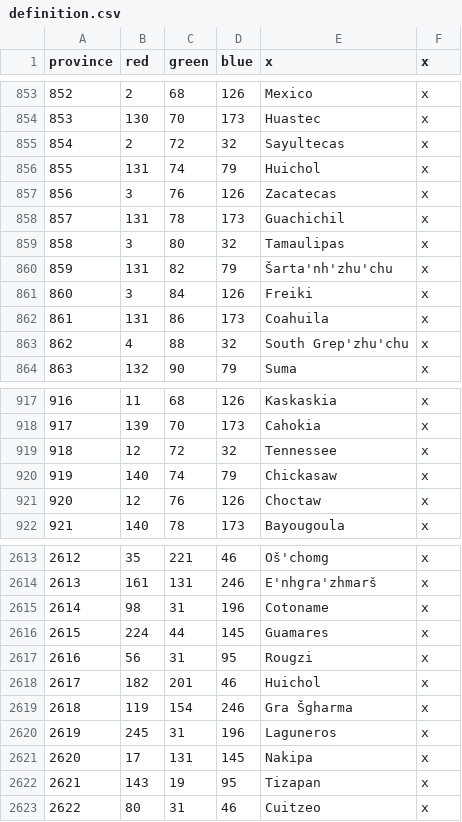
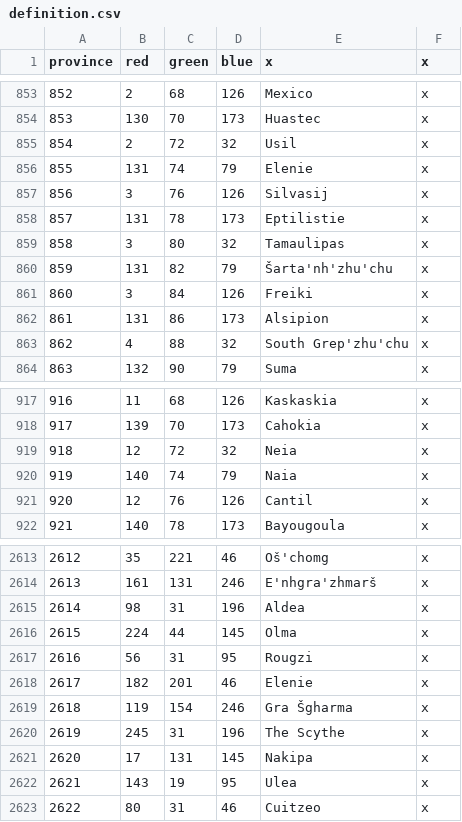
Before and after one commit to aeorin/thilisar_universalis, a CSV file: map/definition.csv, drawn as a sheet; only a part is shown, gaps mark what is left out; the diff covers the shown part only.

Commit message:
province name fixes

```diff
--- a/map/definition.csv
+++ b/map/definition.csv
@@ -854,6 +854,6 @@ province;red;green;blue;x;x
 853;130;70;173;Huastec;x
-854;2;72;32;Sayultecas;x
-855;131;74;79;Huichol;x
-856;3;76;126;Zacatecas;x
-857;131;78;173;Guachichil;x
+854;2;72;32;Usil;x
+855;131;74;79;Elenie;x
+856;3;76;126;Silvasij;x
+857;131;78;173;Eptilistie;x
 858;3;80;32;Tamaulipas;x
@@ -861,3 +861,3 @@ province;red;green;blue;x;x
 860;3;84;126;Freiki;x
-861;131;86;173;Coahuila;x
+861;131;86;173;Alsipion;x
 862;4;88;32;South Grep'zhu'chu;x
@@ -918,5 +918,5 @@ province;red;green;blue;x;x
 917;139;70;173;Cahokia;x
-918;12;72;32;Tennessee;x
-919;140;74;79;Chickasaw;x
-920;12;76;126;Choctaw;x
+918;12;72;32;Neia;x
+919;140;74;79;Naia;x
+920;12;76;126;Cantil;x
 921;140;78;173;Bayougoula;x
@@ -2614,10 +2614,10 @@ province;red;green;blue;x;x
 2613;161;131;246;E'nhgra'zhmarš;x
-2614;98;31;196;Cotoname;x
-2615;224;44;145;Guamares;x
+2614;98;31;196;Aldea;x
+2615;224;44;145;Olma;x
 2616;56;31;95;Rougzi;x
-2617;182;201;46;Huichol;x
+2617;182;201;46;Elenie;x
 2618;119;154;246;Gra Šgharma;x
-2619;245;31;196;Laguneros;x
+2619;245;31;196;The Scythe;x
 2620;17;131;145;Nakipa;x
-2621;143;19;95;Tizapan;x
+2621;143;19;95;Ulea;x
 2622;80;31;46;Cuitzeo;x
```
Also changed, not shown: 6 edited cells elsewhere in this file, 2 other files.
